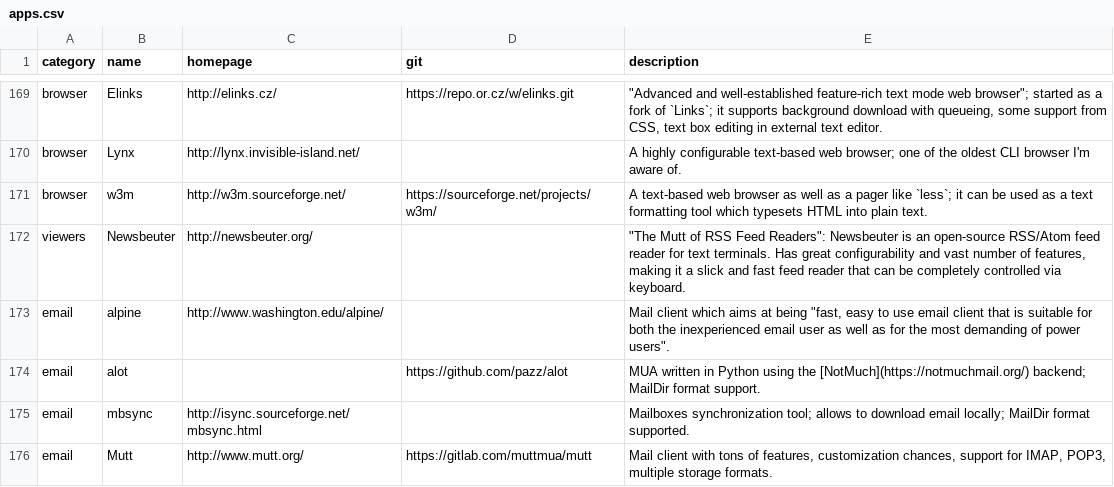
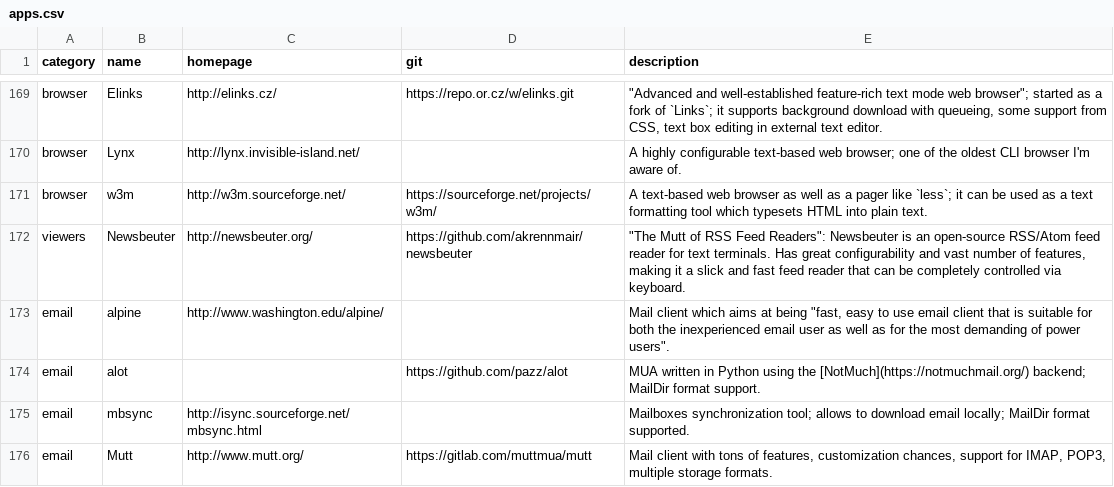
Before and after one commit to toolleeo/cli-apps, a CSV file: data/apps.csv, drawn as a sheet; only a part is shown, gaps mark what is left out.

Commit message:
Add link for Newsbeuter

```diff
--- a/data/apps.csv
+++ b/data/apps.csv
@@ -171,3 +171,3 @@ browser,Lynx,http://lynx.invisible-island.net/,,A highly configurable text-based
 browser,w3m,http://w3m.sourceforge.net/,https://sourceforge.net/projects/w3m/,A text-based web browser as well as a pager like `less`; it can be used as a text formatting tool which typesets HTML into plain text.
-viewers,Newsbeuter,http://newsbeuter.org/,,"""The Mutt of RSS Feed Readers"": Newsbeuter is an open-source RSS/Atom feed reader for text terminals. Has great configurability and vast number of features, making it a slick and fast feed reader that can be completely controlled via keyboard."
+viewers,Newsbeuter,http://newsbeuter.org/,https://github.com/akrennmair/newsbeuter,"""The Mutt of RSS Feed Readers"": Newsbeuter is an open-source RSS/Atom feed reader for text terminals. Has great configurability and vast number of features, making it a slick and fast feed reader that can be completely controlled via keyboard."
 email,alpine,http://www.washington.edu/alpine/,,"Mail client which aims at being ""fast, easy to use email client that is suitable for both the inexperienced email user as well as for the most demanding of power users""."
```
